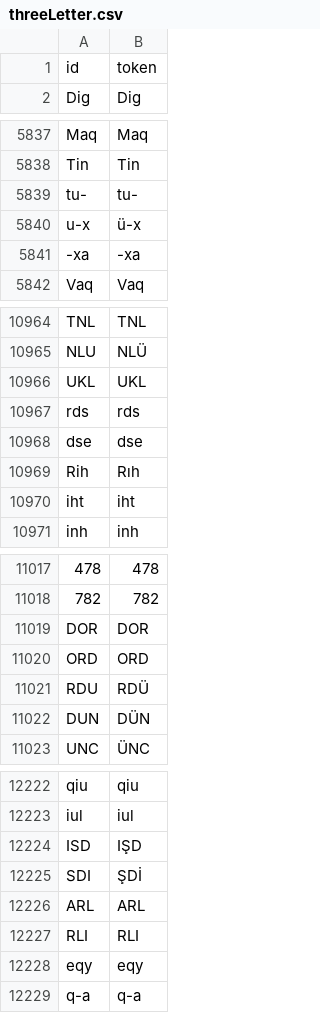
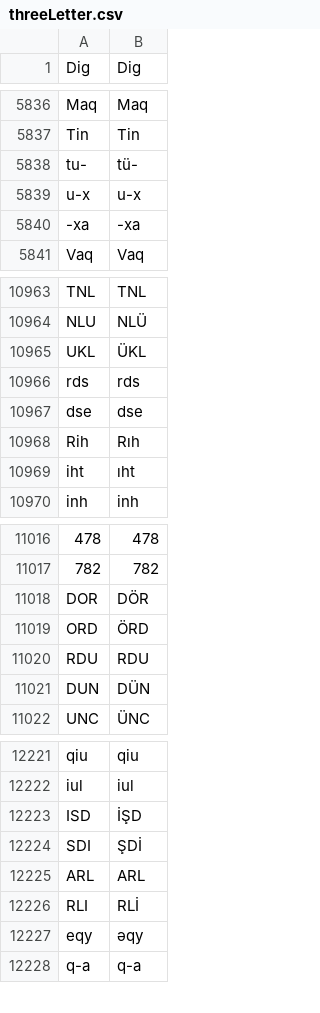
Before and after one commit to gerkenma/Azerbaijani-Unicodification, a CSV file: dictionaries/threeLetter.csv, drawn as a sheet; only a part is shown, gaps mark what is left out; removed rows and columns are numbered as before the commit, all else as after; the diff covers the shown part only; the diff names each change by its address in the sheet, - before the commit and + after, or states it on an @@ line.

```diff
--- a/dictionaries/threeLetter.csv
+++ b/dictionaries/threeLetter.csv
-row 1: id | token
-B5838: tu-
+B5838: tü-
-B5839: ü-x
+B5839: u-x
-B10965: UKL
+B10965: ÜKL
-B10969: iht
+B10969: ıht
-B11018: DOR
+B11018: DÖR
-B11019: ORD
+B11019: ÖRD
-B11020: RDÜ
+B11020: RDU
-B12223: IŞD
+B12223: İŞD
-B12226: RLI
+B12226: RLİ
-B12227: eqy
+B12227: əqy
```
Also changed, not shown: 155 edited cells elsewhere in this file, dictionaries/fourLetter.csv, 9 other files.
